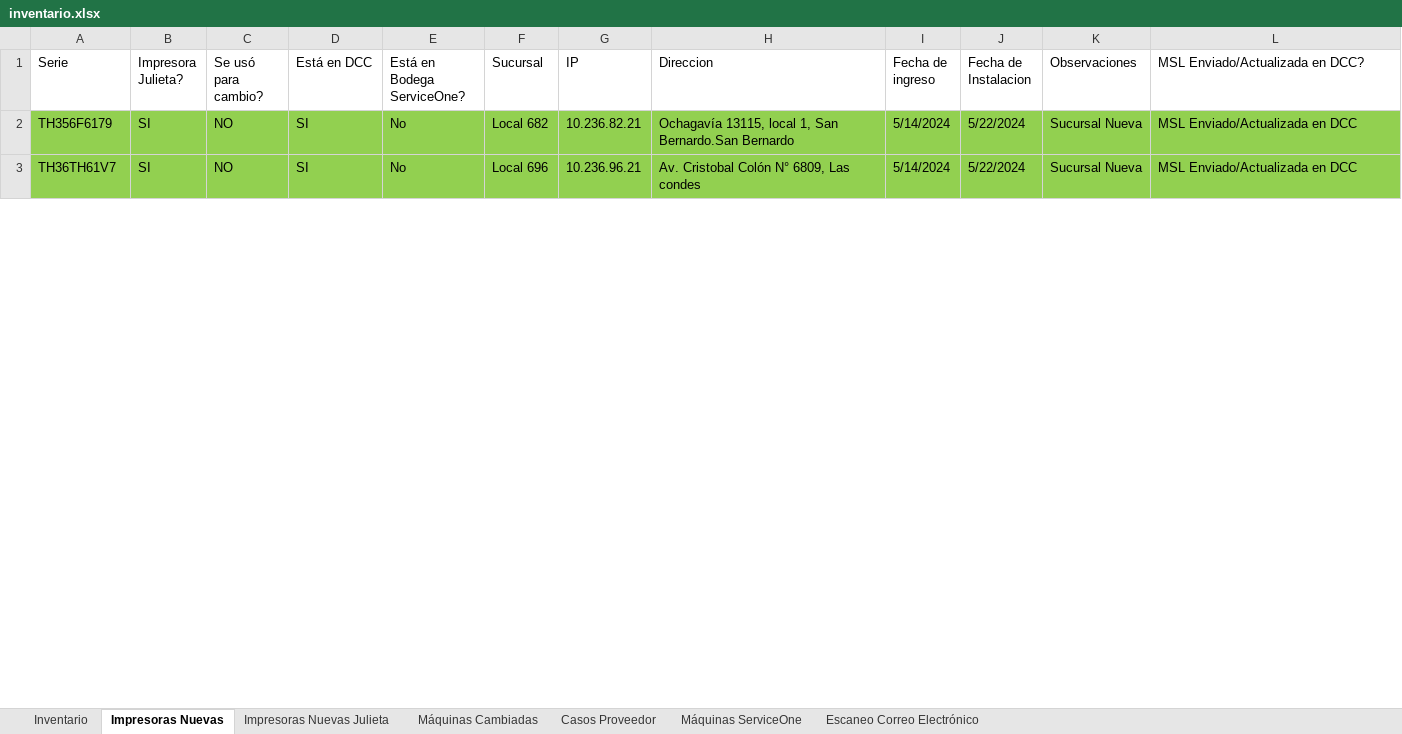
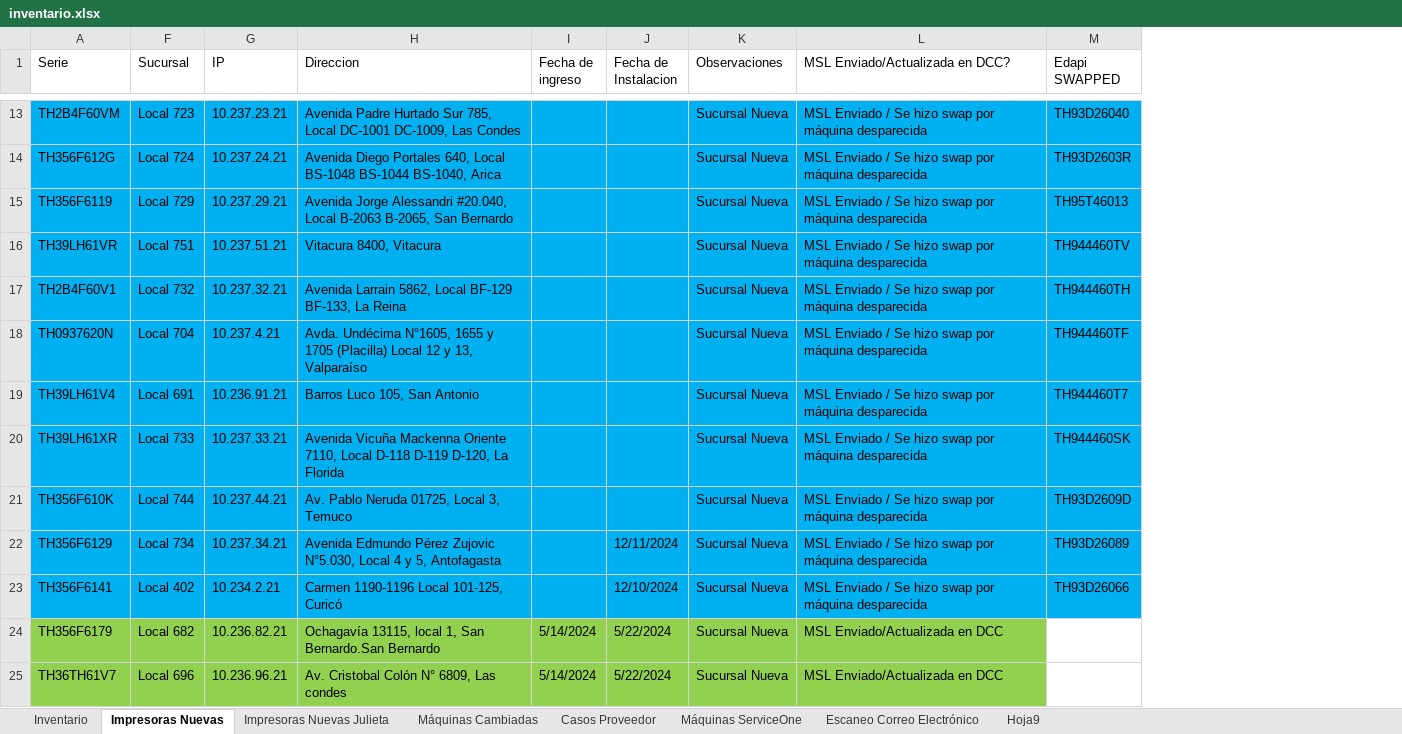
Before and after one commit to QuixoticAlter/Reportify, an Excel workbook: FASA/files/inventario.xlsx, sheet Impresoras Nuevas, drawn as a sheet; only a part is shown, gaps mark what is left out; values as stored, in another font and other column widths than the file's, no borders; conditional formats and table styles not drawn; removed rows and columns are numbered as before the commit, all else as after; the diff covers the shown part only; the diff names each change by its address in the sheet, - before the commit and + after, or states it on an @@ line.

```diff
--- a/FASA/files/inventario.xlsx (sheet Impresoras Nuevas)
+++ b/FASA/files/inventario.xlsx (sheet Impresoras Nuevas)
+sheet tab: Hoja9
@@ column B (Impresora Julieta?) hidden, rows 2-3: SI | SI @@
@@ column C (Se usó para cambio?) hidden, rows 2-3: NO | NO @@
@@ column D (Está en DCC) hidden, rows 2-3: SI | SI @@
@@ column E (Está en Bodega ServiceOne?) hidden, rows 2-3: No | No @@
+column M (Edapi SWAPPED), empty
+row 13: TH2B4F60VM | Local 723 | 10.237.23.21 | Avenida Padre Hurtado Sur 785, Local DC-1001 DC-1009, Las Condes |  |  | Sucursal Nueva | MSL Enviado / Se hizo swap por máquina desparecida | TH93D26040
+row 14: TH356F612G | Local 724 | 10.237.24.21 | Avenida Diego Portales 640, Local BS-1048 BS-1044 BS-1040, Arica |  |  | Sucursal Nueva | MSL Enviado / Se hizo swap por máquina desparecida | TH93D2603R
+row 15: TH356F6119 | Local 729 | 10.237.29.21 | Avenida Jorge Alessandri #20.040, Local B-2063 B-2065, San Bernardo |  |  | Sucursal Nueva | MSL Enviado / Se hizo swap por máquina desparecida | TH95T46013
+row 16: TH39LH61VR | Local 751 | 10.237.51.21 | Vitacura 8400, Vitacura |  |  | Sucursal Nueva | MSL Enviado / Se hizo swap por máquina desparecida | TH944460TV
+row 17: TH2B4F60V1 | Local 732 | 10.237.32.21 | Avenida Larrain 5862, Local BF-129 BF-133, La Reina |  |  | Sucursal Nueva | MSL Enviado / Se hizo swap por máquina desparecida | TH944460TH
+row 18: TH0937620N | Local 704 | 10.237.4.21 | Avda. Undécima N°1605, 1655 y 1705 (Placilla) Local 12 y 13, Valparaíso |  |  | Sucursal Nueva | MSL Enviado / Se hizo swap por máquina desparecida | TH944460TF
+row 19: TH39LH61V4 | Local 691 | 10.236.91.21 | Barros Luco 105, San Antonio |  |  | Sucursal Nueva | MSL Enviado / Se hizo swap por máquina desparecida | TH944460T7
+row 20: TH39LH61XR | Local 733 | 10.237.33.21 | Avenida Vicuña Mackenna Oriente 7110, Local D-118 D-119 D-120, La Florida |  |  | Sucursal Nueva | MSL Enviado / Se hizo swap por máquina desparecida | TH944460SK
+row 21: TH356F610K | Local 744 | 10.237.44.21 | Av. Pablo Neruda 01725, Local 3, Temuco |  |  | Sucursal Nueva | MSL Enviado / Se hizo swap por máquina desparecida | TH93D2609D
+row 22: TH356F6129 | Local 734 | 10.237.34.21 | Avenida Edmundo Pérez Zujovic N°5.030, Local 4 y 5, Antofagasta |  | 12/11/2024 | Sucursal Nueva | MSL Enviado / Se hizo swap por máquina desparecida | TH93D26089
+row 23: TH356F6141 | Local 402 | 10.234.2.21 | Carmen 1190-1196 Local 101-125, Curicó |  | 12/10/2024 | Sucursal Nueva | MSL Enviado / Se hizo swap por máquina desparecida | TH93D26066
```
Also changed, not shown: 30 added rows, 10 removed rows and 1 edited cell elsewhere in this sheet, sheet Máquinas Cambiadas, sheet Inventario, formulas that keep their value, hidden cells, FASA/files/consumable_levels.xlsx, FASA/files/mda_export.xlsx, 38 other files.
